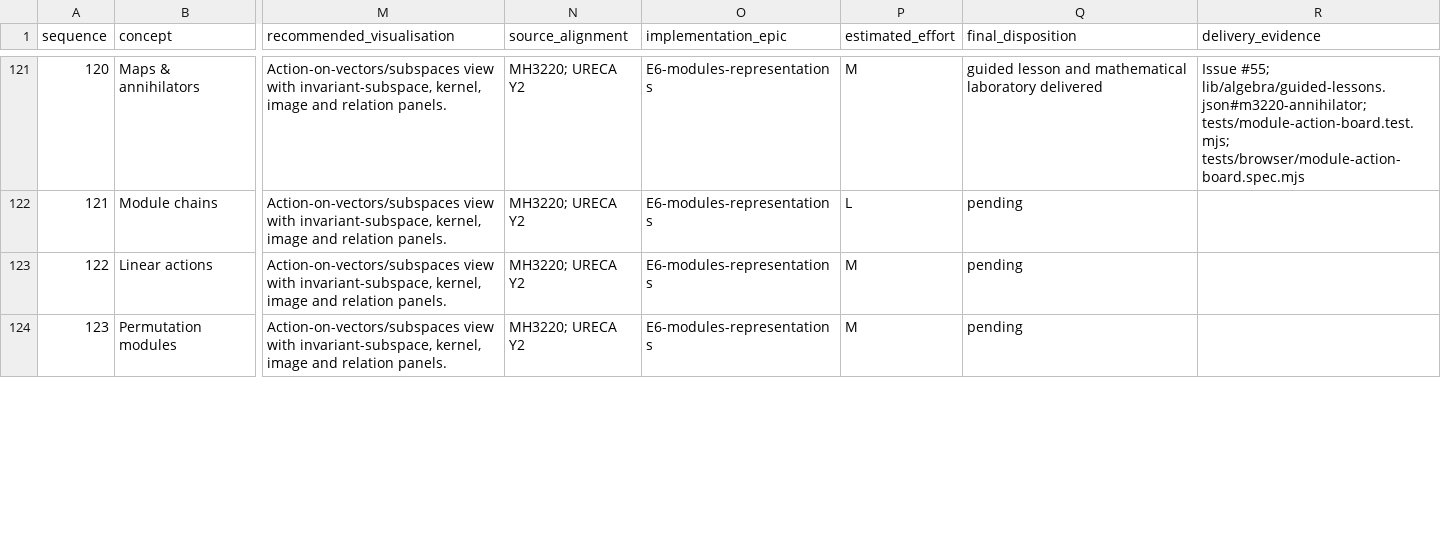
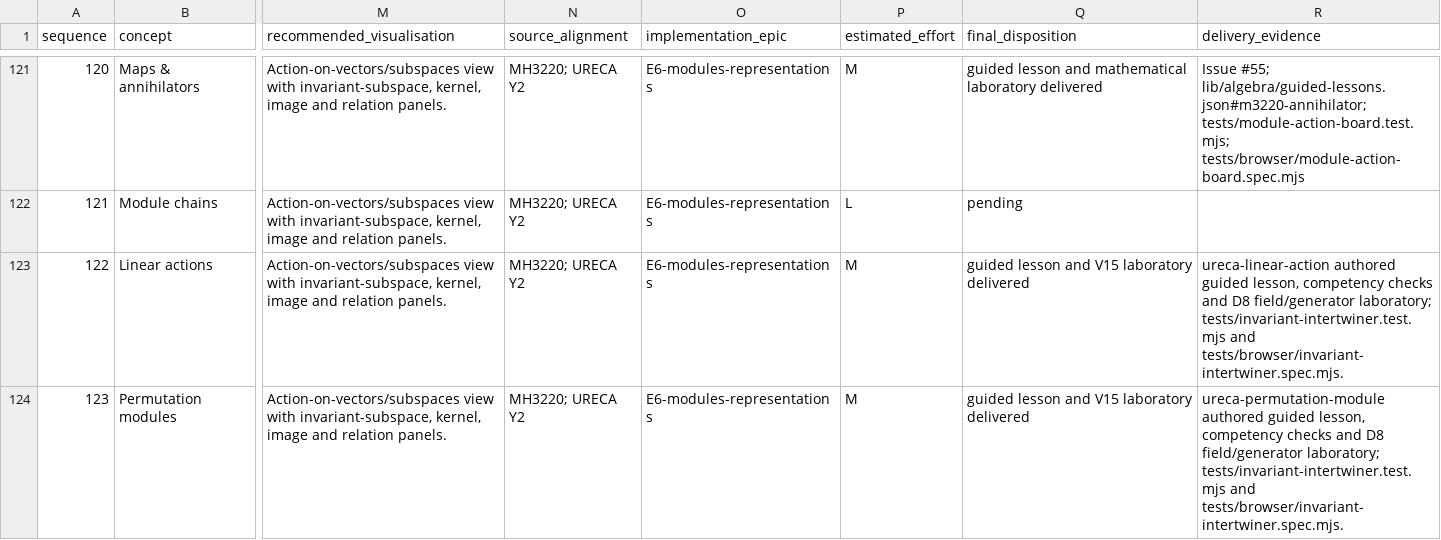
Before and after one commit to Jerome-Group/algebra, a CSV file: docs/audit-2026-09-22/concept_audit.csv, drawn as a sheet; only a part is shown, gaps mark what is left out; the diff covers the shown part only; the diff names each change by its address in the sheet, - before the commit and + after, or states it on an @@ line.

```diff
--- a/docs/audit-2026-09-22/concept_audit.csv
+++ b/docs/audit-2026-09-22/concept_audit.csv
-Q123:Q124 (final_disposition): pending
+Q123:Q124 (final_disposition): guided lesson and V15 laboratory delivered
-R123 (delivery_evidence): (empty)
+R123 (delivery_evidence): ureca-linear-action authored guided lesson, competency checks and D8 field/generator laboratory; tests/invariant-intertwiner.test.mjs and tests/browser/invariant-intertwiner.spec.mjs.
-R124 (delivery_evidence): (empty)
+R124 (delivery_evidence): ureca-permutation-module authored guided lesson, competency checks and D8 field/generator laboratory; tests/invariant-intertwiner.test.mjs and tests/browser/invariant-intertwiner.spec.mjs.
```
Also changed, not shown: 6 edited cells elsewhere in this file, docs/audit-2026-09-22/visualisation_backlog.csv, 13 other files.
